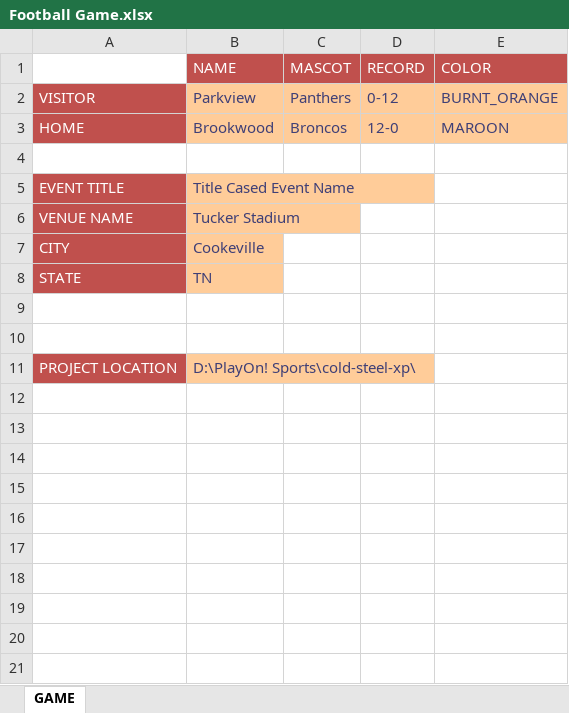
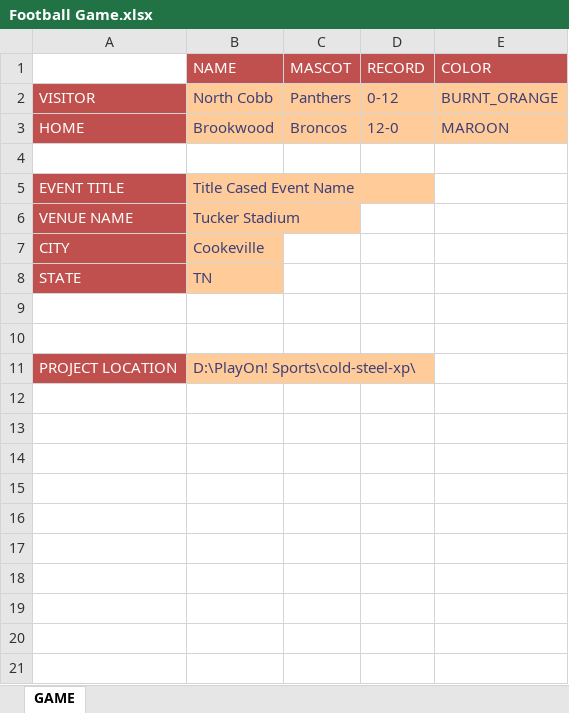
Before and after one commit to playon-graphics/cold-steel-xp, an Excel workbook: Football Game.xlsx, sheet GAME, drawn as a sheet; values as stored, in another font and other column widths than the file's, no borders; the diff names each change by its address in the sheet, - before the commit and + after, or states it on an @@ line.

```diff
--- a/Football Game.xlsx (sheet GAME)
+++ b/Football Game.xlsx (sheet GAME)
-B2 (NAME): Parkview
+B2 (NAME): North Cobb
```
Also changed, not shown: 6 other files.
